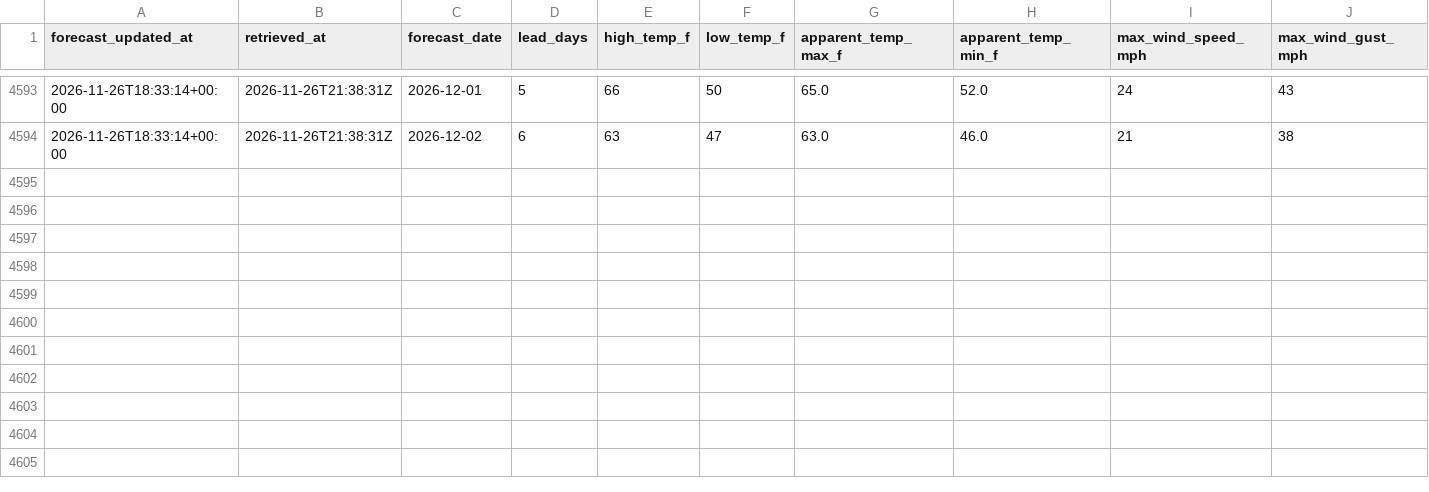
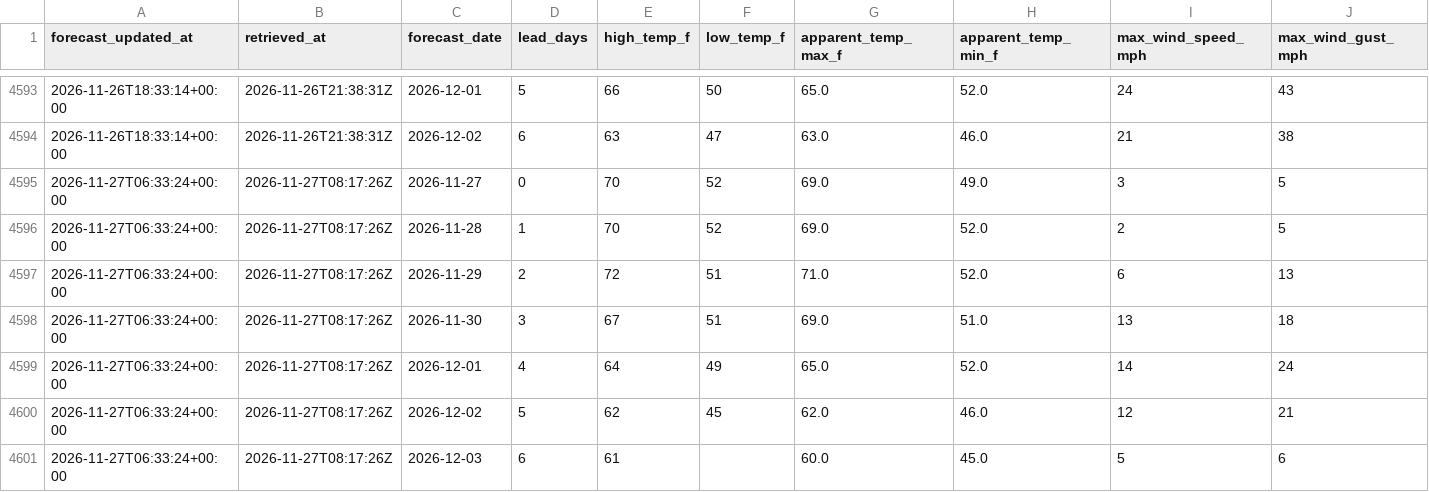
Before and after one commit to jjha911-a11y/nws-forecast-collector, a CSV file: data/forecasts.csv, drawn as a sheet; only a part is shown, gaps mark what is left out; rows hold the shown columns only; the diff names each change by its address in the sheet, - before the commit and + after, or states it on an @@ line.

```diff
--- a/data/forecasts.csv
+++ b/data/forecasts.csv
+row 4595: 2026-11-27T06:33:24+00:00 | 2026-11-27T08:17:26Z | 2026-11-27 | 0 | 70 | 52 | 69.0 | 49.0 | 3 | 5
+row 4596: 2026-11-27T06:33:24+00:00 | 2026-11-27T08:17:26Z | 2026-11-28 | 1 | 70 | 52 | 69.0 | 52.0 | 2 | 5
+row 4597: 2026-11-27T06:33:24+00:00 | 2026-11-27T08:17:26Z | 2026-11-29 | 2 | 72 | 51 | 71.0 | 52.0 | 6 | 13
+row 4598: 2026-11-27T06:33:24+00:00 | 2026-11-27T08:17:26Z | 2026-11-30 | 3 | 67 | 51 | 69.0 | 51.0 | 13 | 18
+row 4599: 2026-11-27T06:33:24+00:00 | 2026-11-27T08:17:26Z | 2026-12-01 | 4 | 64 | 49 | 65.0 | 52.0 | 14 | 24
+row 4600: 2026-11-27T06:33:24+00:00 | 2026-11-27T08:17:26Z | 2026-12-02 | 5 | 62 | 45 | 62.0 | 46.0 | 12 | 21
+row 4601: 2026-11-27T06:33:24+00:00 | 2026-11-27T08:17:26Z | 2026-12-03 | 6 | 61 |  | 60.0 | 45.0 | 5 | 6
```
